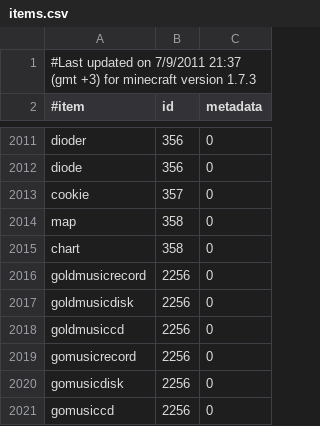
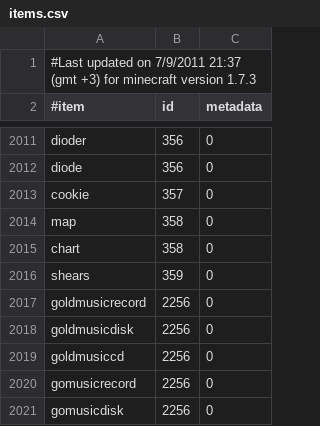
Before and after one commit to EssentialsX/Essentials, a CSV file: Essentials/src/items.csv, drawn as a sheet; only a part is shown, gaps mark what is left out; the shorter side is filled out with more unchanged rows; the diff names each change by its address in the sheet, - before the commit and + after, or states it on an @@ line.

Commit message:
add thy shears forsooth

```diff
--- a/Essentials/src/items.csv
+++ b/Essentials/src/items.csv
+row 2016: shears | 359 | 0
```
